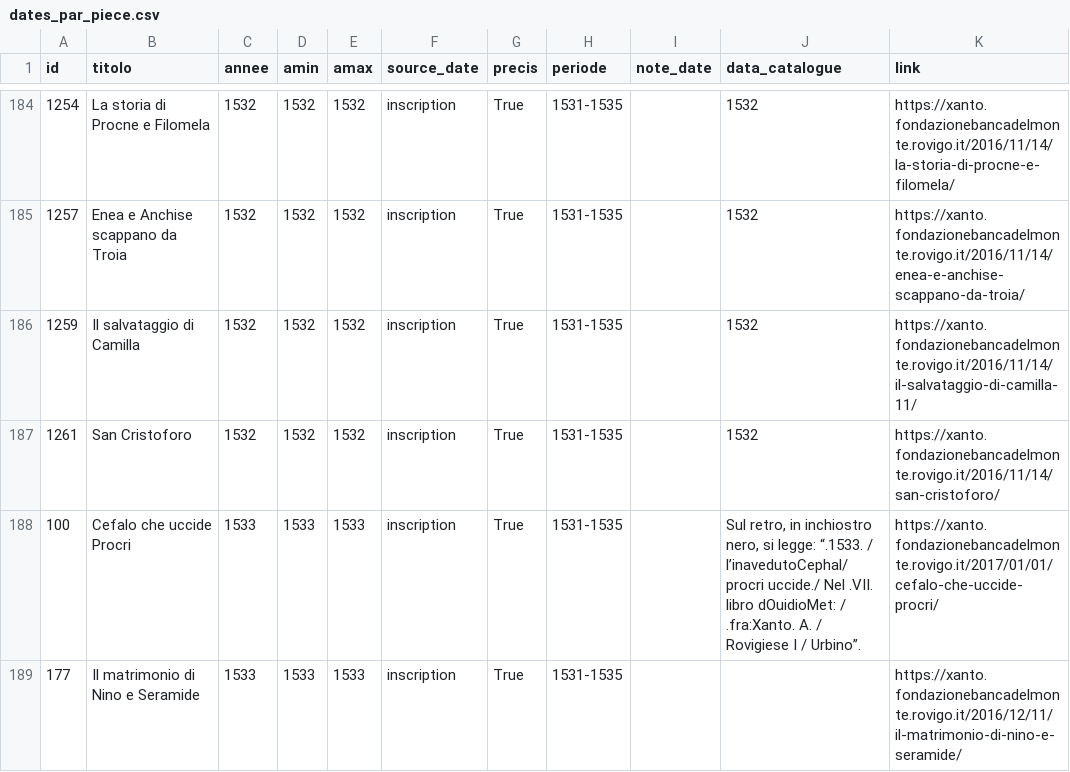
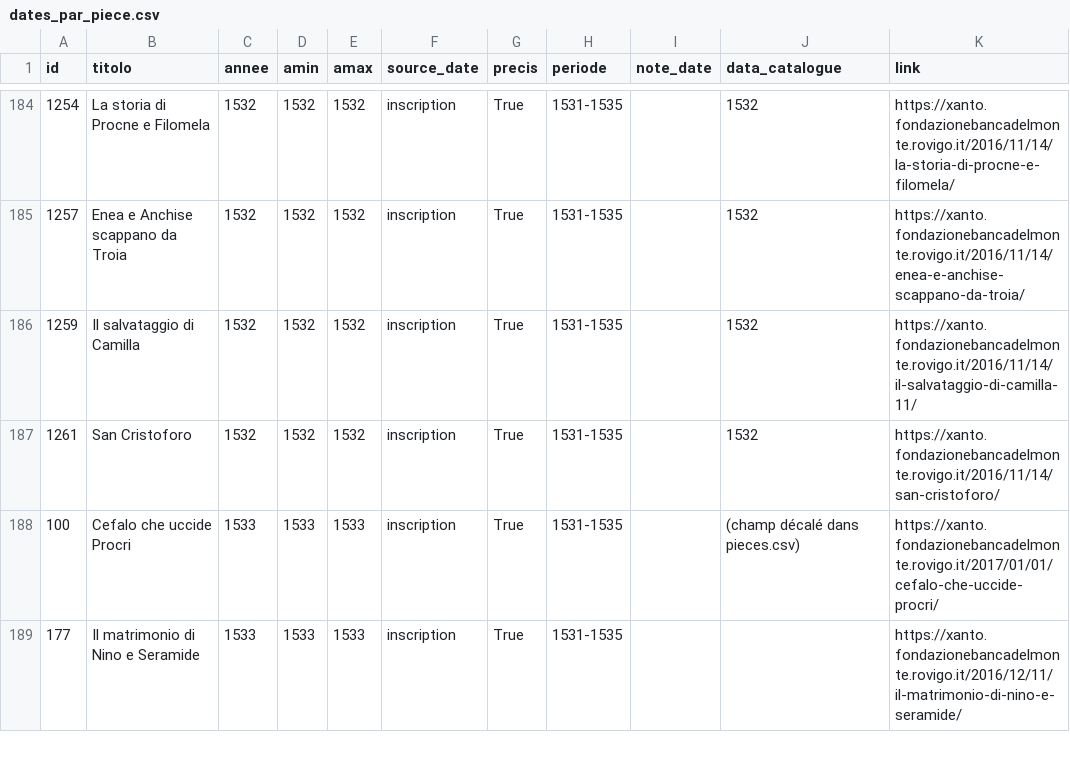
Before and after one commit to maribakulj/xanto, a CSV file: analyses/t-dates/dates_par_piece.csv, drawn as a sheet; only a part is shown, gaps mark what is left out; the diff covers the shown part only.

```diff
--- a/analyses/t-dates/dates_par_piece.csv
+++ b/analyses/t-dates/dates_par_piece.csv
@@ -187,3 +187,3 @@ id,titolo,annee,amin,amax,source_date,precis,periode,note_date,data_catalogue,li
 1261,San Cristoforo,1532,1532,1532,inscription,True,1531-1535,,1532,https://xanto.fondazionebancadelmonte.rovigo.it/2016/11/14/san-cristoforo/
-100,Cefalo che uccide Procri,1533,1533,1533,inscription,True,1531-1535,,"Sul retro, in inchiostro nero, si legge: “.1533. / l’inavedutoCephal/ procri uccide./ Nel .VII. libro dOuidioMet: / .fra:Xanto. A. / Rovigiese I / Urbino”.",https://xanto.fondazionebancadelmonte.rovigo.it/2017/01/01/cefalo-che-uccide-procri/
+100,Cefalo che uccide Procri,1533,1533,1533,inscription,True,1531-1535,,(champ décalé dans pieces.csv),https://xanto.fondazionebancadelmonte.rovigo.it/2017/01/01/cefalo-che-uccide-procri/
 177,Il matrimonio di Nino e Seramide,1533,1533,1533,inscription,True,1531-1535,,,https://xanto.fondazionebancadelmonte.rovigo.it/2016/12/11/il-matrimonio-di-nino-e-seramide/
```
Also changed, not shown: 37 edited cells elsewhere in this file, analyses/t-inversion/mentions_non_rattachees.csv, 39 other files.
